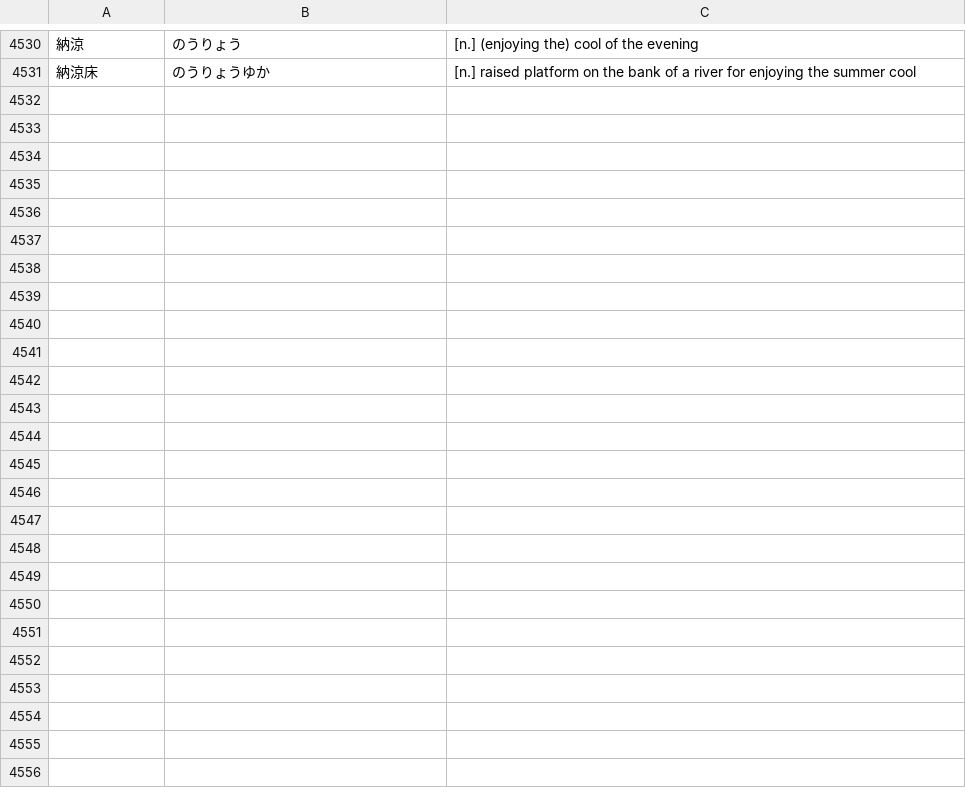
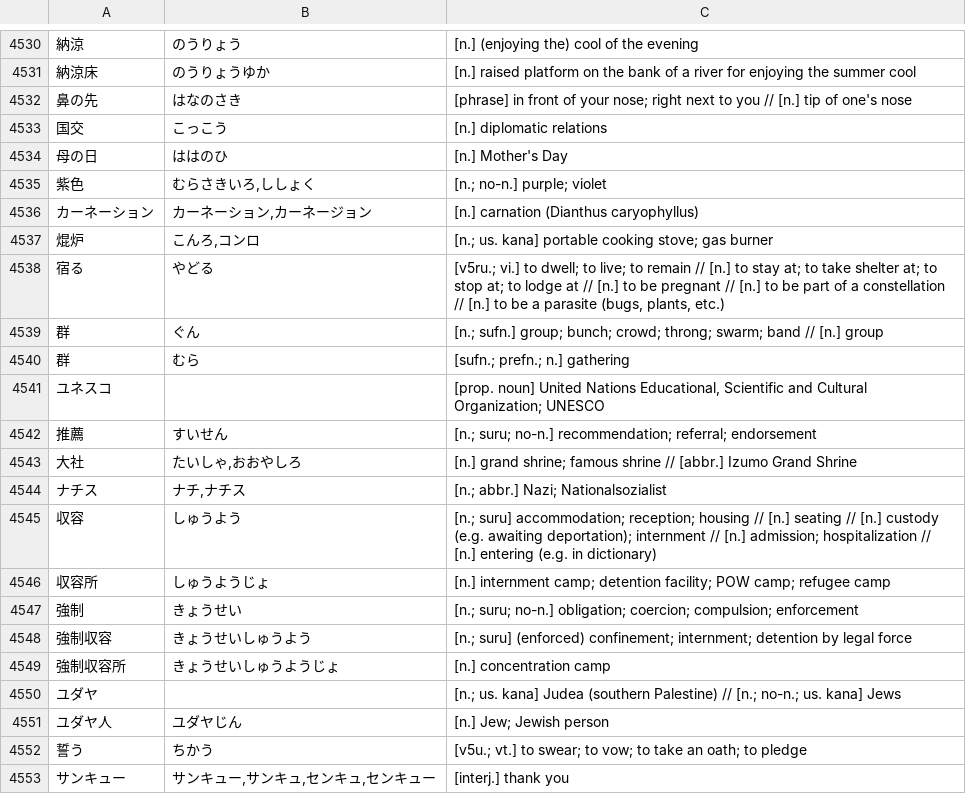
Before and after one commit to attilammagyar/jp-flashcards, a TSV file: skritter/skritter.my_list.tsv, drawn as a sheet; only a part is shown, gaps mark what is left out; the diff names each change by its address in the sheet, - before the commit and + after, or states it on an @@ line.

Commit message:
add words to Skritter from NHK Easy News

```diff
--- a/skritter/skritter.my_list.tsv
+++ b/skritter/skritter.my_list.tsv
+row 4532: 鼻の先 | はなのさき | [phrase] in front of your nose; right next to you // [n.] tip of one's nose
+row 4533: 国交 | こっこう | [n.] diplomatic relations
+row 4534: 母の日 | ははのひ | [n.] Mother's Day
+row 4535: 紫色 | むらさきいろ,ししょく | [n.; no-n.] purple; violet
+row 4536: カーネーション | カーネーション,カーネージョン | [n.] carnation (Dianthus caryophyllus)
+row 4537: 焜炉 | こんろ,コンロ | [n.; us. kana] portable cooking stove; gas burner
+row 4538: 宿る | やどる | [v5ru.; vi.] to dwell; to live; to remain // [n.] to stay at; to take shelter at; to stop at; to lodge at // [n.] to be pregnant // [n.] to be part of a constellation // [n.] to be a parasite (bugs, plants, etc.)
+row 4539: 群 | ぐん | [n.; sufn.] group; bunch; crowd; throng; swarm; band // [n.] group
+row 4540: 群 | むら | [sufn.; prefn.; n.] gathering
+row 4541: ユネスコ |  | [prop. noun] United Nations Educational, Scientific and Cultural Organization; UNESCO
+row 4542: 推薦 | すいせん | [n.; suru; no-n.] recommendation; referral; endorsement
+row 4543: 大社 | たいしゃ,おおやしろ | [n.] grand shrine; famous shrine // [abbr.] Izumo Grand Shrine
+row 4544: ナチス | ナチ,ナチス | [n.; abbr.] Nazi; Nationalsozialist
+row 4545: 収容 | しゅうよう | [n.; suru] accommodation; reception; housing // [n.] seating // [n.] custody (e.g. awaiting deportation); internment // [n.] admission; hospitalization // [n.] entering (e.g. in dictionary)
+row 4546: 収容所 | しゅうようじょ | [n.] internment camp; detention facility; POW camp; refugee camp
+row 4547: 強制 | きょうせい | [n.; suru; no-n.] obligation; coercion; compulsion; enforcement
+row 4548: 強制収容 | きょうせいしゅうよう | [n.; suru] (enforced) confinement; internment; detention by legal force
+row 4549: 強制収容所 | きょうせいしゅうようじょ | [n.] concentration camp
+row 4550: ユダヤ |  | [n.; us. kana] Judea (southern Palestine) // [n.; no-n.; us. kana] Jews
+row 4551: ユダヤ人 | ユダヤじん | [n.] Jew; Jewish person
+row 4552: 誓う | ちかう | [v5u.; vt.] to swear; to vow; to take an oath; to pledge
+row 4553: サンキュー | サンキュー,サンキュ,センキュ,センキュー | [interj.] thank you
```
Also changed, not shown: skritter/yomikata_blacklist.tsv.
